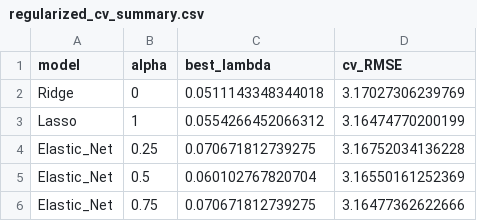
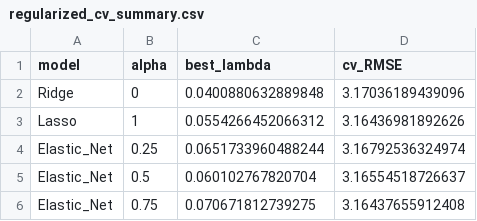
Before and after one commit to yohannsharma/long-live, a CSV file: output/tables/regularized_cv_summary.csv, drawn as a sheet.

```diff
--- a/output/tables/regularized_cv_summary.csv
+++ b/output/tables/regularized_cv_summary.csv
@@ -1,6 +1,6 @@
 "model","alpha","best_lambda","cv_RMSE"
-"Ridge",0,0.0511143348344018,3.17027306239769
-"Lasso",1,0.0554266452066312,3.16474770200199
-"Elastic_Net",0.25,0.070671812739275,3.16752034136228
-"Elastic_Net",0.5,0.060102767820704,3.16550161252369
-"Elastic_Net",0.75,0.070671812739275,3.16477362622666
+"Ridge",0,0.0400880632889848,3.17036189439096
+"Lasso",1,0.0554266452066312,3.16436981892626
+"Elastic_Net",0.25,0.0651733960488244,3.16792536324974
+"Elastic_Net",0.5,0.060102767820704,3.16554518726637
+"Elastic_Net",0.75,0.070671812739275,3.16437655912408
```
Also changed, not shown: output/tables/lasso_coefficients.csv, output/tables/model_results.csv, 1 other file.
